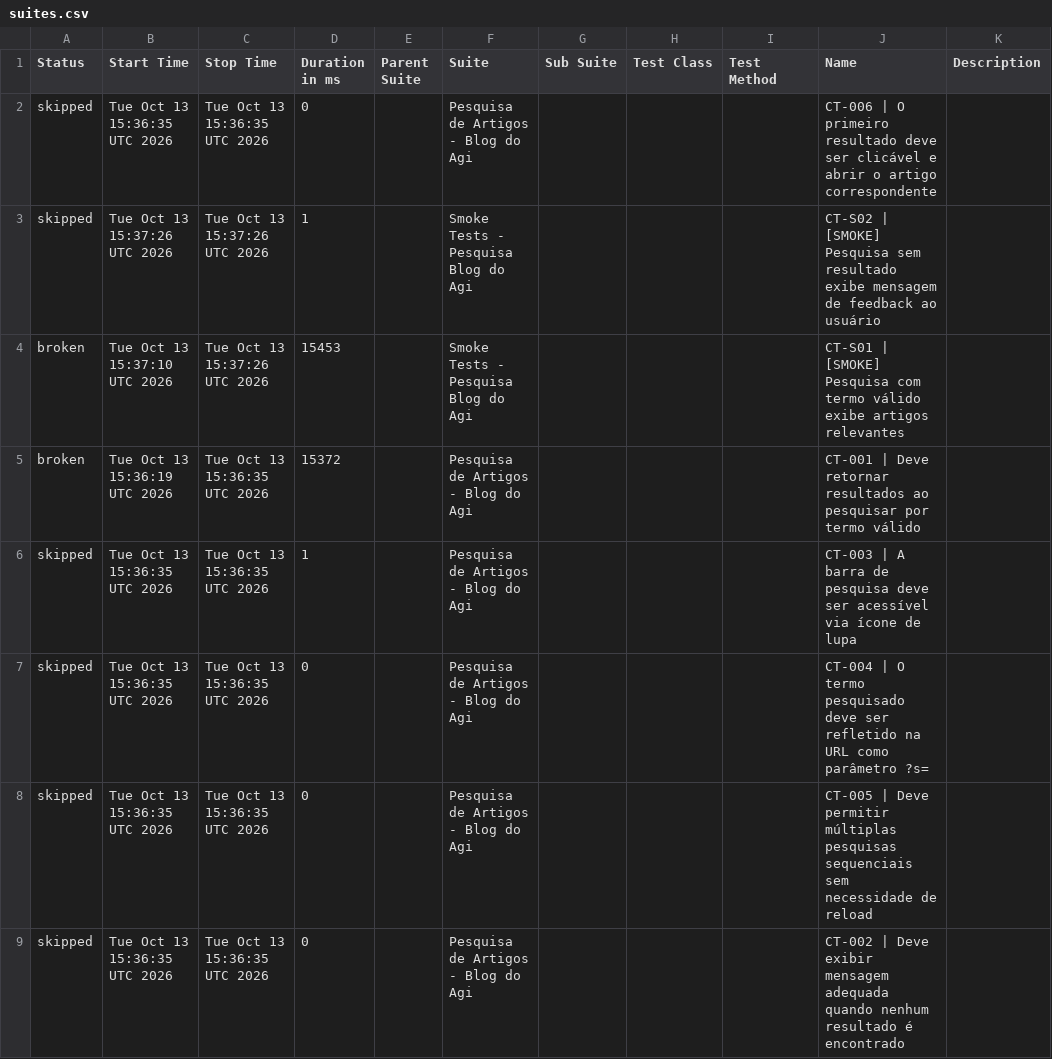
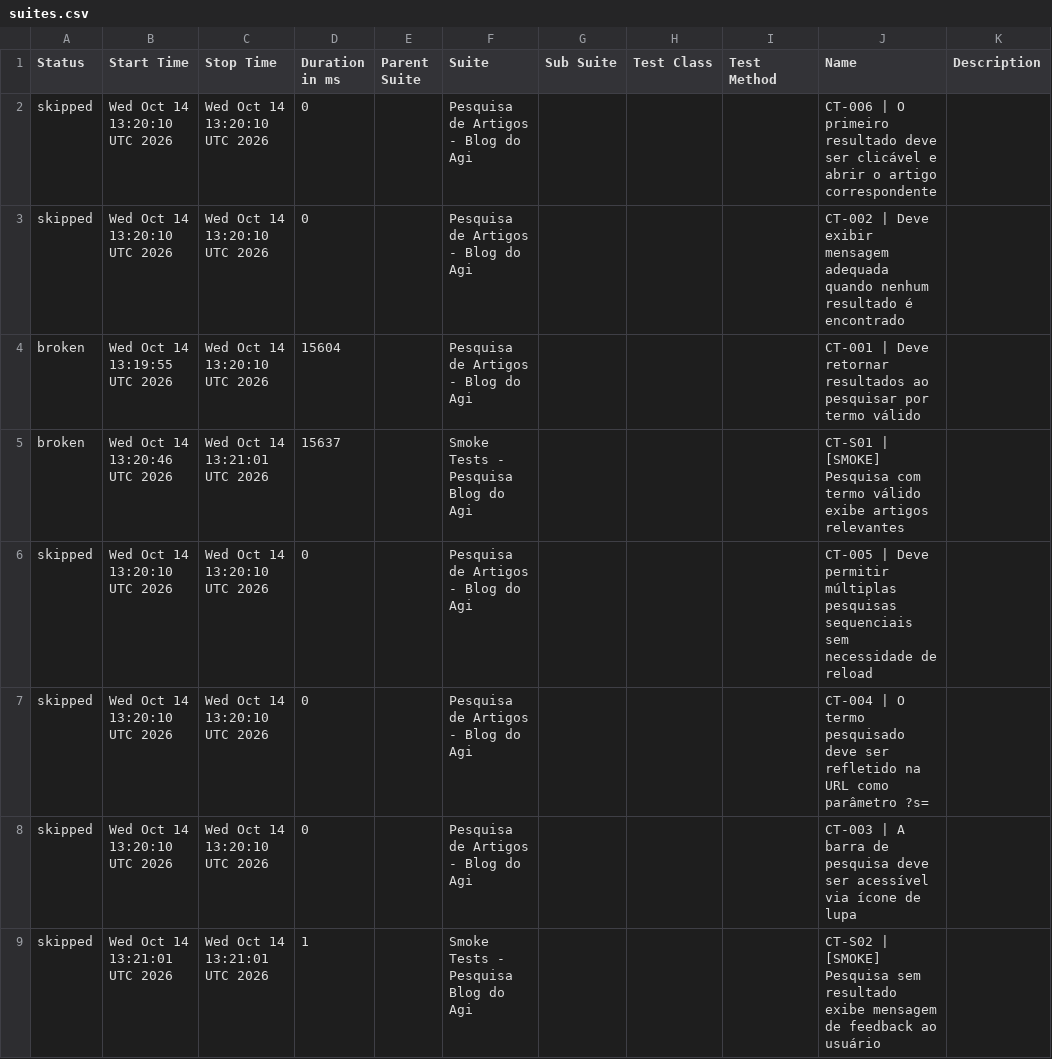
Before and after one commit to FranciscoGeorgeR/blogdoagi-cypress-tests, a CSV file: data/suites.csv, drawn as a sheet.

```diff
--- a/data/suites.csv
+++ b/data/suites.csv
@@ -1,9 +1,9 @@
 "Status","Start Time","Stop Time","Duration in ms","Parent Suite","Suite","Sub Suite","Test Class","Test Method","Name","Description"
-"skipped","Tue Oct 13 15:36:35 UTC 2026","Tue Oct 13 15:36:35 UTC 2026","0","","Pesquisa de Artigos - Blog do Agi","","","","CT-006 | O primeiro resultado deve ser clicável e abrir o artigo correspondente",""
-"skipped","Tue Oct 13 15:37:26 UTC 2026","Tue Oct 13 15:37:26 UTC 2026","1","","Smoke Tests - Pesquisa Blog do Agi","","","","CT-S02 | [SMOKE] Pesquisa sem resultado exibe mensagem de feedback ao usuário",""
-"broken","Tue Oct 13 15:37:10 UTC 2026","Tue Oct 13 15:37:26 UTC 2026","15453","","Smoke Tests - Pesquisa Blog do Agi","","","","CT-S01 | [SMOKE] Pesquisa com termo válido exibe artigos relevantes",""
-"broken","Tue Oct 13 15:36:19 UTC 2026","Tue Oct 13 15:36:35 UTC 2026","15372","","Pesquisa de Artigos - Blog do Agi","","","","CT-001 | Deve retornar resultados ao pesquisar por termo válido",""
-"skipped","Tue Oct 13 15:36:35 UTC 2026","Tue Oct 13 15:36:35 UTC 2026","1","","Pesquisa de Artigos - Blog do Agi","","","","CT-003 | A barra de pesquisa deve ser acessível via ícone de lupa",""
-"skipped","Tue Oct 13 15:36:35 UTC 2026","Tue Oct 13 15:36:35 UTC 2026","0","","Pesquisa de Artigos - Blog do Agi","","","","CT-004 | O termo pesquisado deve ser refletido na URL como parâmetro ?s=",""
-"skipped","Tue Oct 13 15:36:35 UTC 2026","Tue Oct 13 15:36:35 UTC 2026","0","","Pesquisa de Artigos - Blog do Agi","","","","CT-005 | Deve permitir múltiplas pesquisas sequenciais sem necessidade de reload",""
-"skipped","Tue Oct 13 15:36:35 UTC 2026","Tue Oct 13 15:36:35 UTC 2026","0","","Pesquisa de Artigos - Blog do Agi","","","","CT-002 | Deve exibir mensagem adequada quando nenhum resultado é encontrado",""
+"skipped","Wed Oct 14 13:20:10 UTC 2026","Wed Oct 14 13:20:10 UTC 2026","0","","Pesquisa de Artigos - Blog do Agi","","","","CT-006 | O primeiro resultado deve ser clicável e abrir o artigo correspondente",""
+"skipped","Wed Oct 14 13:20:10 UTC 2026","Wed Oct 14 13:20:10 UTC 2026","0","","Pesquisa de Artigos - Blog do Agi","","","","CT-002 | Deve exibir mensagem adequada quando nenhum resultado é encontrado",""
+"broken","Wed Oct 14 13:19:55 UTC 2026","Wed Oct 14 13:20:10 UTC 2026","15604","","Pesquisa de Artigos - Blog do Agi","","","","CT-001 | Deve retornar resultados ao pesquisar por termo válido",""
+"broken","Wed Oct 14 13:20:46 UTC 2026","Wed Oct 14 13:21:01 UTC 2026","15637","","Smoke Tests - Pesquisa Blog do Agi","","","","CT-S01 | [SMOKE] Pesquisa com termo válido exibe artigos relevantes",""
+"skipped","Wed Oct 14 13:20:10 UTC 2026","Wed Oct 14 13:20:10 UTC 2026","0","","Pesquisa de Artigos - Blog do Agi","","","","CT-005 | Deve permitir múltiplas pesquisas sequenciais sem necessidade de reload",""
+"skipped","Wed Oct 14 13:20:10 UTC 2026","Wed Oct 14 13:20:10 UTC 2026","0","","Pesquisa de Artigos - Blog do Agi","","","","CT-004 | O termo pesquisado deve ser refletido na URL como parâmetro ?s=",""
+"skipped","Wed Oct 14 13:20:10 UTC 2026","Wed Oct 14 13:20:10 UTC 2026","0","","Pesquisa de Artigos - Blog do Agi","","","","CT-003 | A barra de pesquisa deve ser acessível via ícone de lupa",""
+"skipped","Wed Oct 14 13:21:01 UTC 2026","Wed Oct 14 13:21:01 UTC 2026","1","","Smoke Tests - Pesquisa Blog do Agi","","","","CT-S02 | [SMOKE] Pesquisa sem resultado exibe mensagem de feedback ao usuário",""
```
Also changed, not shown: 55 other files.
